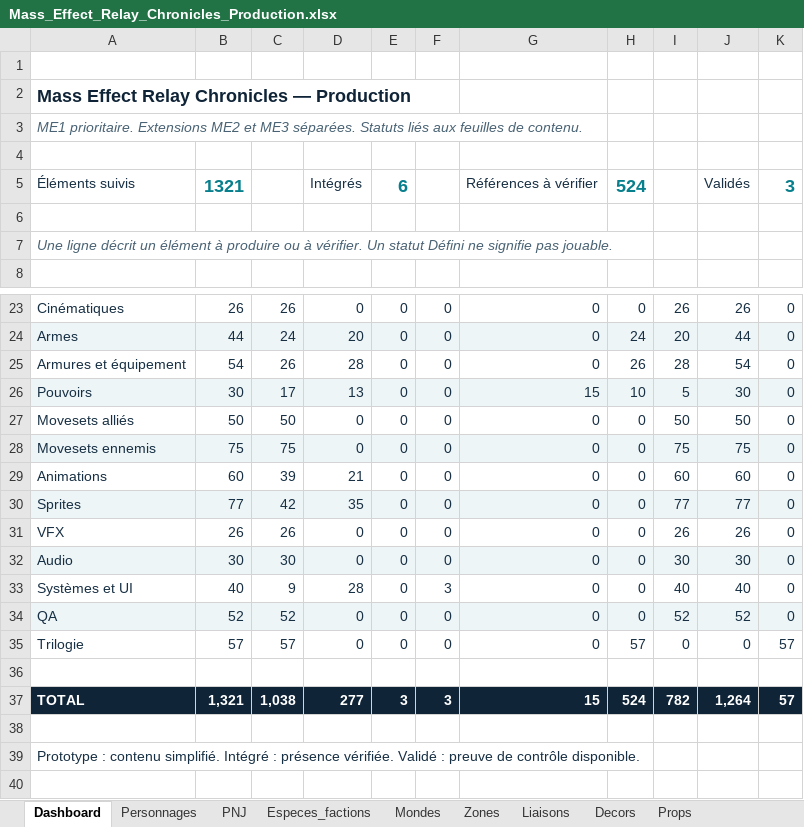
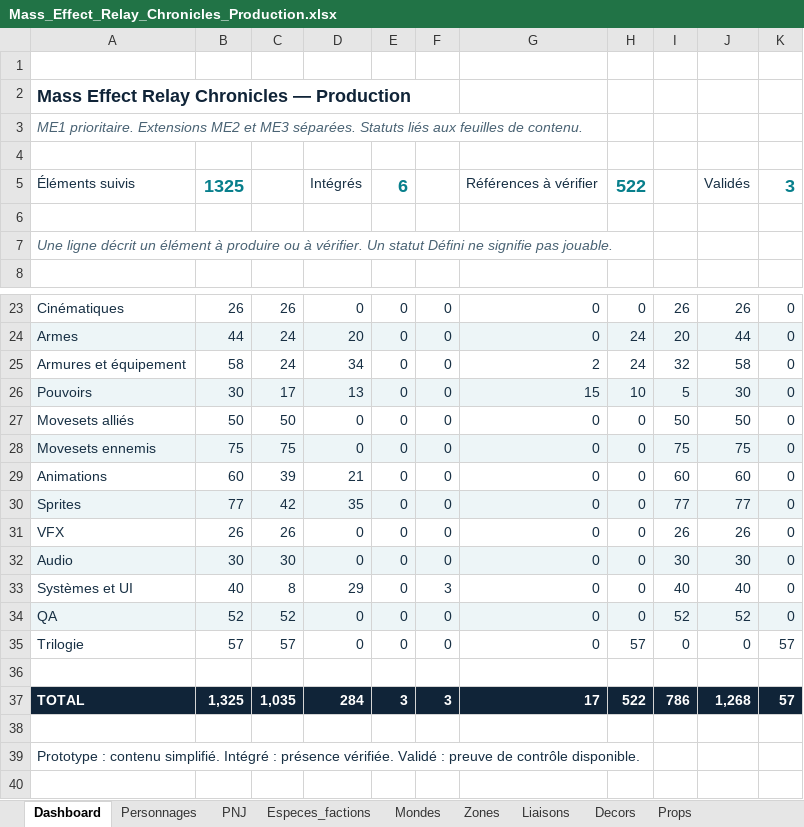
Before and after one commit to darknigthmare/Mass-Effect-Relay-Chronicles, an Excel workbook: docs/Mass_Effect_Relay_Chronicles_Production.xlsx, sheet Dashboard, drawn as a sheet; only a part is shown, gaps mark what is left out; values as stored, in another font and other column widths than the file's, no borders; the diff names each change by its address in the sheet, - before the commit and + after, or states it on an @@ line.

```diff
--- a/docs/Mass_Effect_Relay_Chronicles_Production.xlsx (sheet Dashboard)
+++ b/docs/Mass_Effect_Relay_Chronicles_Production.xlsx (sheet Dashboard)
-B5: 1321
+B5: 1325
-H5: 524
+H5: 522
-B25: 54
+B25: 58
-C25: 26
+C25: 24
-D25: 28
+D25: 34
-G25: 0
+G25: 2
-H25: 26
+H25: 24
-I25: 28
+I25: 32
-J25: 54
+J25: 58
-C33: 9
+C33: 8
-D33: 28
+D33: 29
-B37: 1,321
+B37: 1,325
-C37: 1,038
+C37: 1,035
-D37: 277
+D37: 284
-G37: 15
+G37: 17
-H37: 524
+H37: 522
-I37: 782
+I37: 786
-J37: 1,264
+J37: 1,268
```
Also changed, not shown: sheet Armures_equipement, sheet Personnages, sheet UI_systemes, sheet Guide, formulas that keep their value, 50 other files.
